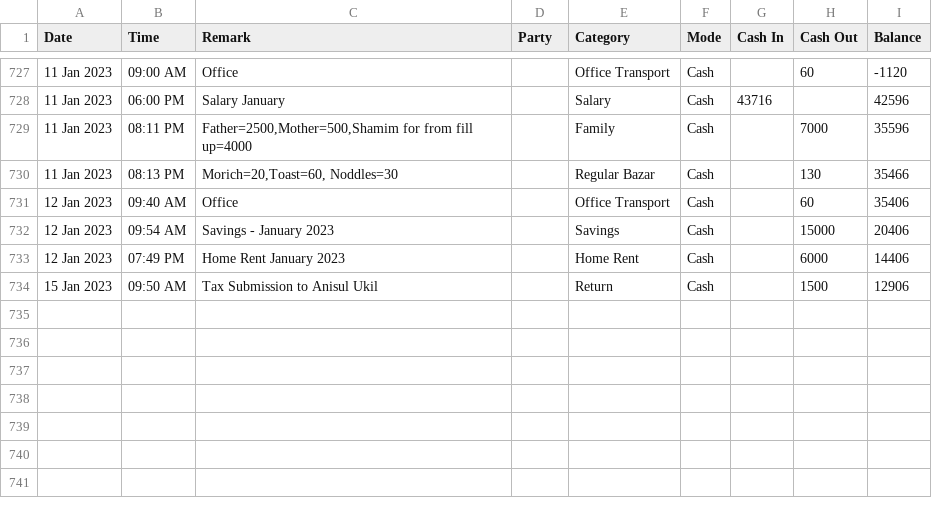
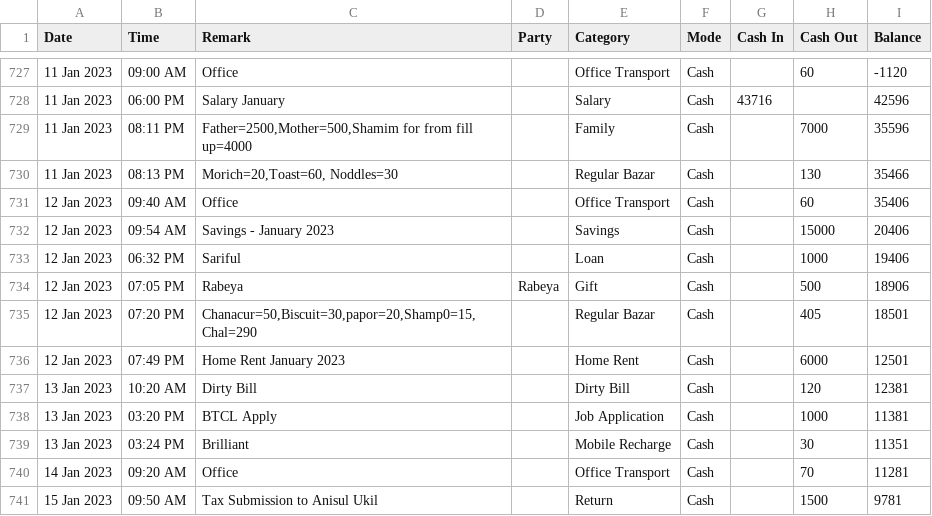
Before and after one commit to sohelranacse/analysis-data, a CSV file: budget/data.csv, drawn as a sheet; only a part is shown, gaps mark what is left out; addresses are those after the commit; the diff names each change by its address in the sheet, - before the commit and + after, or states it on an @@ line.

Commit message:
update data

```diff
--- a/budget/data.csv
+++ b/budget/data.csv
+row 733: 12 Jan 2023 | 06:32 PM | Sariful |  | Loan | Cash |  | 1000 | 19406
+row 734: 12 Jan 2023 | 07:05 PM | Rabeya | Rabeya | Gift | Cash |  | 500 | 18906
+row 735: 12 Jan 2023 | 07:20 PM | Chanacur=50,Biscuit=30,papor=20,Shamp0=15,Chal=290 |  | Regular Bazar | Cash |  | 405 | 18501
-I736 (Balance): 14406
+I736 (Balance): 12501
+row 737: 13 Jan 2023 | 10:20 AM | Dirty Bill |  | Dirty Bill | Cash |  | 120 | 12381
+row 738: 13 Jan 2023 | 03:20 PM | BTCL Apply |  | Job Application | Cash |  | 1000 | 11381
+row 739: 13 Jan 2023 | 03:24 PM | Brilliant |  | Mobile Recharge | Cash |  | 30 | 11351
+row 740: 14 Jan 2023 | 09:20 AM | Office |  | Office Transport | Cash |  | 70 | 11281
-I741 (Balance): 12906
+I741 (Balance): 9781
```
